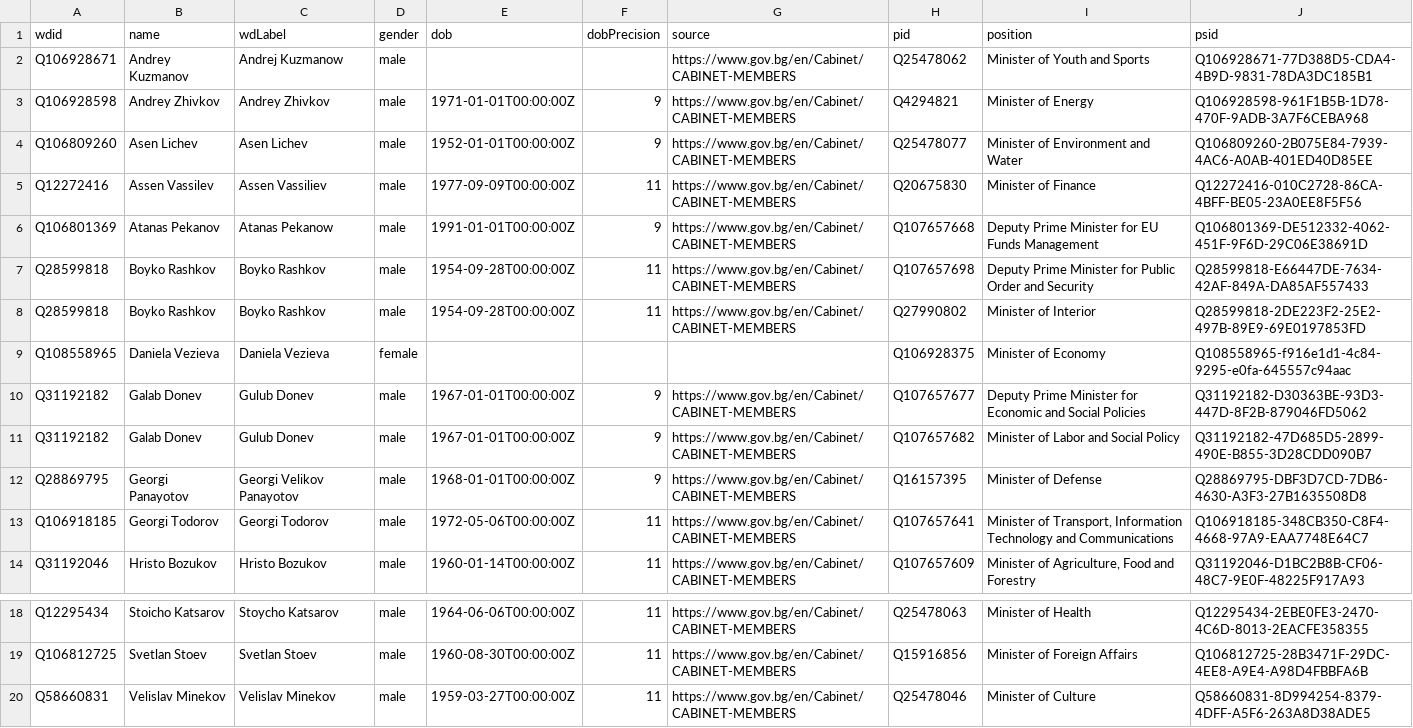
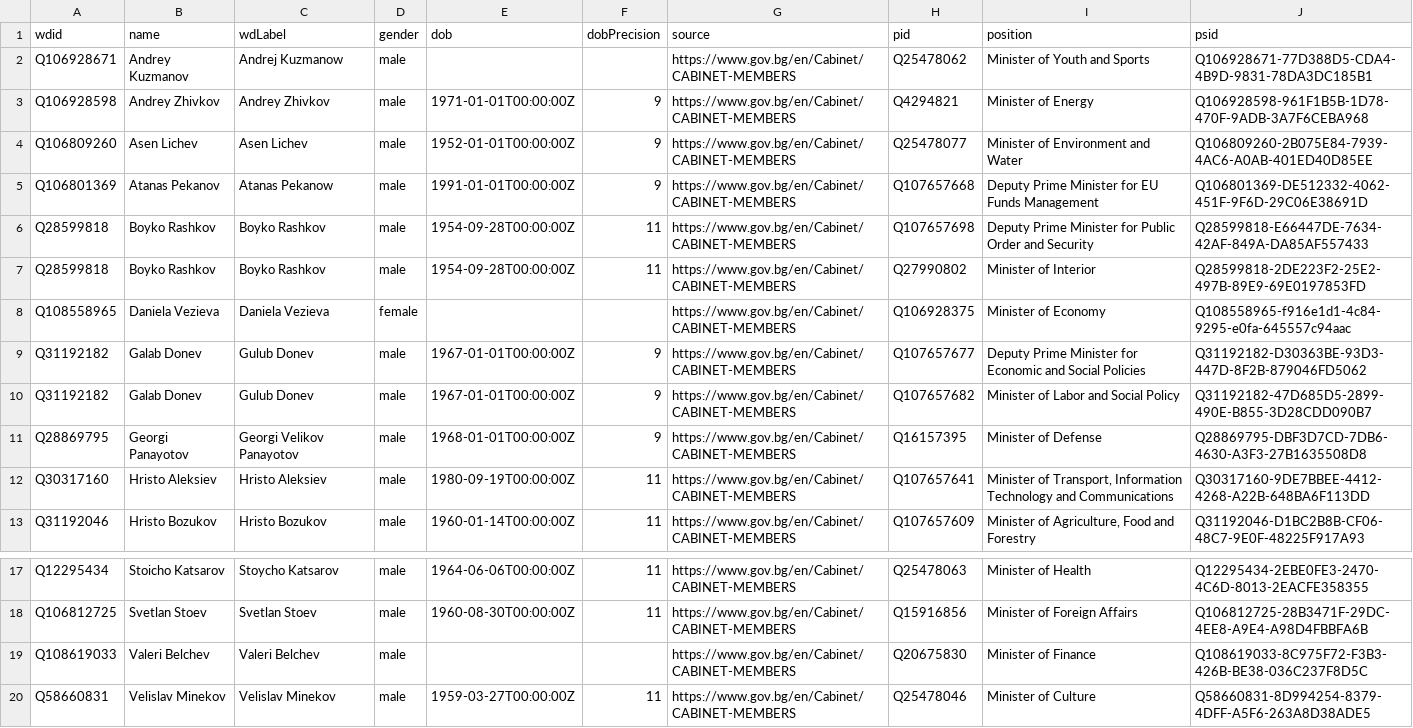
Before and after one commit to every-politician-scrapers/bulgaria-cabinet, a CSV file: data/wikidata.csv, drawn as a sheet; only a part is shown, gaps mark what is left out.

Commit message:
refresh data

```diff
--- a/data/wikidata.csv
+++ b/data/wikidata.csv
@@ -4,3 +4,2 @@ Q106928598,Andrey Zhivkov,Andrey Zhivkov,male,1971-01-01T00:00:00Z,9,https://www
 Q106809260,Asen Lichev,Asen Lichev,male,1952-01-01T00:00:00Z,9,https://www.gov.bg/en/Cabinet/CABINET-MEMBERS,Q25478077,Minister of Environment and Water,Q106809260-2B075E84-7939-4AC6-A0AB-401ED40D85EE
-Q12272416,Assen Vassilev,Assen Vassiliev,male,1977-09-09T00:00:00Z,11,https://www.gov.bg/en/Cabinet/CABINET-MEMBERS,Q20675830,Minister of Finance,Q12272416-010C2728-86CA-4BFF-BE05-23A0EE8F5F56
 Q106801369,Atanas Pekanov,Atanas Pekanow,male,1991-01-01T00:00:00Z,9,https://www.gov.bg/en/Cabinet/CABINET-MEMBERS,Q107657668,Deputy Prime Minister for EU Funds Management,Q106801369-DE512332-4062-451F-9F6D-29C06E38691D
@@ -8,3 +7,3 @@ Q28599818,Boyko Rashkov,Boyko Rashkov,male,1954-09-28T00:00:00Z,11,https://www.g
 Q28599818,Boyko Rashkov,Boyko Rashkov,male,1954-09-28T00:00:00Z,11,https://www.gov.bg/en/Cabinet/CABINET-MEMBERS,Q27990802,Minister of Interior,Q28599818-2DE223F2-25E2-497B-89E9-69E0197853FD
-Q108558965,Daniela Vezieva,Daniela Vezieva,female,,,,Q106928375,Minister of Economy,Q108558965-f916e1d1-4c84-9295-e0fa-645557c94aac
+Q108558965,Daniela Vezieva,Daniela Vezieva,female,,,https://www.gov.bg/en/Cabinet/CABINET-MEMBERS,Q106928375,Minister of Economy,Q108558965-f916e1d1-4c84-9295-e0fa-645557c94aac
 Q31192182,Galab Donev,Gulub Donev,male,1967-01-01T00:00:00Z,9,https://www.gov.bg/en/Cabinet/CABINET-MEMBERS,Q107657677,Deputy Prime Minister for Economic and Social Policies,Q31192182-D30363BE-93D3-447D-8F2B-879046FD5062
@@ -12,3 +11,3 @@ Q31192182,Galab Donev,Gulub Donev,male,1967-01-01T00:00:00Z,9,https://www.gov.bg
 Q28869795,Georgi Panayotov,Georgi Velikov Panayotov,male,1968-01-01T00:00:00Z,9,https://www.gov.bg/en/Cabinet/CABINET-MEMBERS,Q16157395,Minister of Defense,Q28869795-DBF3D7CD-7DB6-4630-A3F3-27B1635508D8
-Q106918185,Georgi Todorov,Georgi Todorov,male,1972-05-06T00:00:00Z,11,https://www.gov.bg/en/Cabinet/CABINET-MEMBERS,Q107657641,"Minister of Transport, Information Technology and Communications",Q106918185-348CB350-C8F4-4668-97A9-EAA7748E64C7
+Q30317160,Hristo Aleksiev,Hristo Aleksiev,male,1980-09-19T00:00:00Z,11,https://www.gov.bg/en/Cabinet/CABINET-MEMBERS,Q107657641,"Minister of Transport, Information Technology and Communications",Q30317160-9DE7BBEE-4412-4268-A22B-648BA6F113DD
 Q31192046,Hristo Bozukov,Hristo Bozukov,male,1960-01-14T00:00:00Z,11,https://www.gov.bg/en/Cabinet/CABINET-MEMBERS,Q107657609,"Minister of Agriculture, Food and Forestry",Q31192046-D1BC2B8B-CF06-48C7-9E0F-48225F917A93
@@ -19,2 +18,3 @@ Q12295434,Stoicho Katsarov,Stoycho Katsarov,male,1964-06-06T00:00:00Z,11,https:/
 Q106812725,Svetlan Stoev,Svetlan Stoev,male,1960-08-30T00:00:00Z,11,https://www.gov.bg/en/Cabinet/CABINET-MEMBERS,Q15916856,Minister of Foreign Affairs,Q106812725-28B3471F-29DC-4EE8-A9E4-A98D4FBBFA6B
+Q108619033,Valeri Belchev,Valeri Belchev,male,,,https://www.gov.bg/en/Cabinet/CABINET-MEMBERS,Q20675830,Minister of Finance,Q108619033-8C975F72-F3B3-426B-BE38-036C237F8D5C
 Q58660831,Velislav Minekov,Velislav Minekov,male,1959-03-27T00:00:00Z,11,https://www.gov.bg/en/Cabinet/CABINET-MEMBERS,Q25478046,Minister of Culture,Q58660831-8D994254-8379-4DFF-A5F6-263A8D38ADE5
```
Also changed, not shown: 1 other file.
